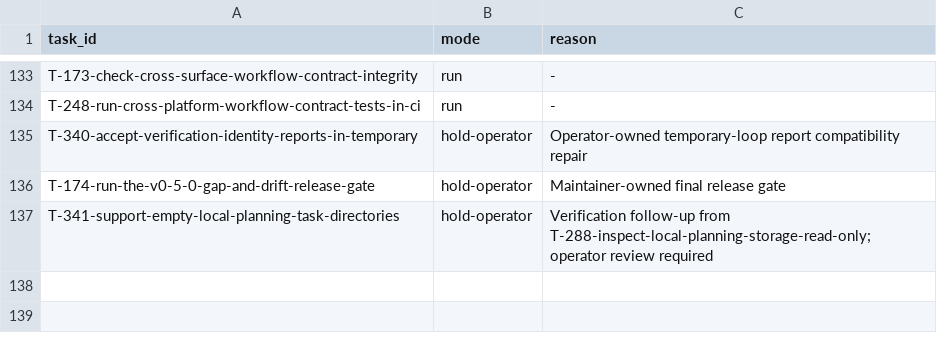
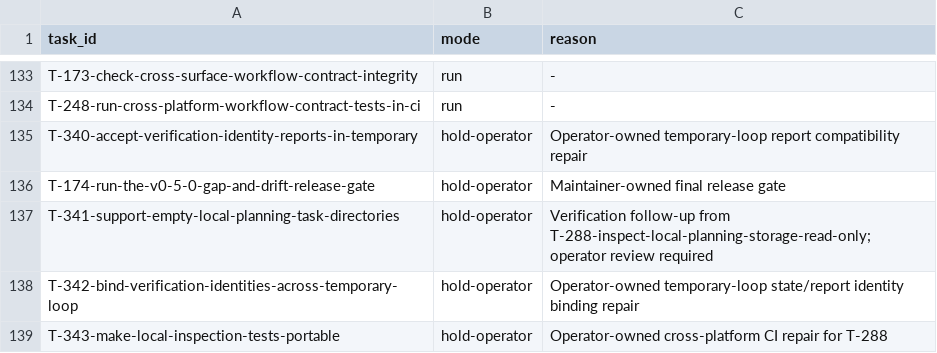
Before and after one commit to tessariq/taskrail, a TSV file: scripts/autonomous-loop/queue.tsv, drawn as a sheet; only a part is shown, gaps mark what is left out; the diff names each change by its address in the sheet, - before the commit and + after, or states it on an @@ line.

Commit message:
fix: bind loop verification identities end to end (T-342)
Carry each validated verification ID into the exact STATE.md
summary. Apply the binding at sequential, parallel, and recovery
trust boundaries.

Keep legacy identity-free reports compatible while refusing
mismatches before delivery. Record the separate T-288 platform
repair as held work.

```diff
--- a/scripts/autonomous-loop/queue.tsv
+++ b/scripts/autonomous-loop/queue.tsv
+row 138: T-342-bind-verification-identities-across-temporary-loop | hold-operator | Operator-owned temporary-loop state/report identity binding repair
+row 139: T-343-make-local-inspection-tests-portable | hold-operator | Operator-owned cross-platform CI repair for T-288
```
Also changed, not shown: 11 other files.
